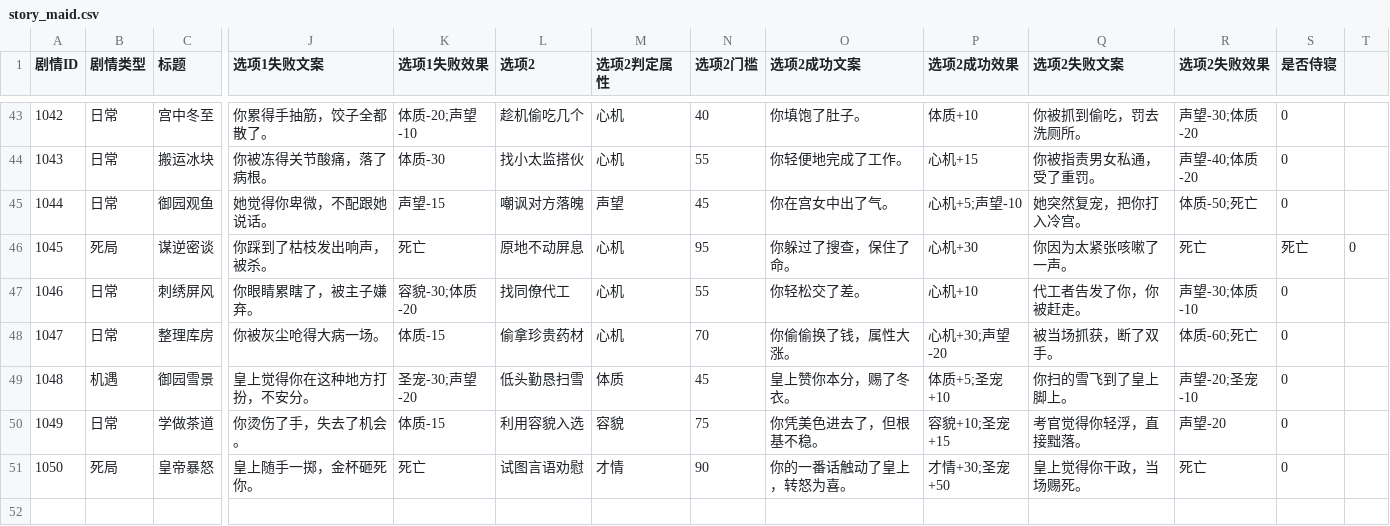
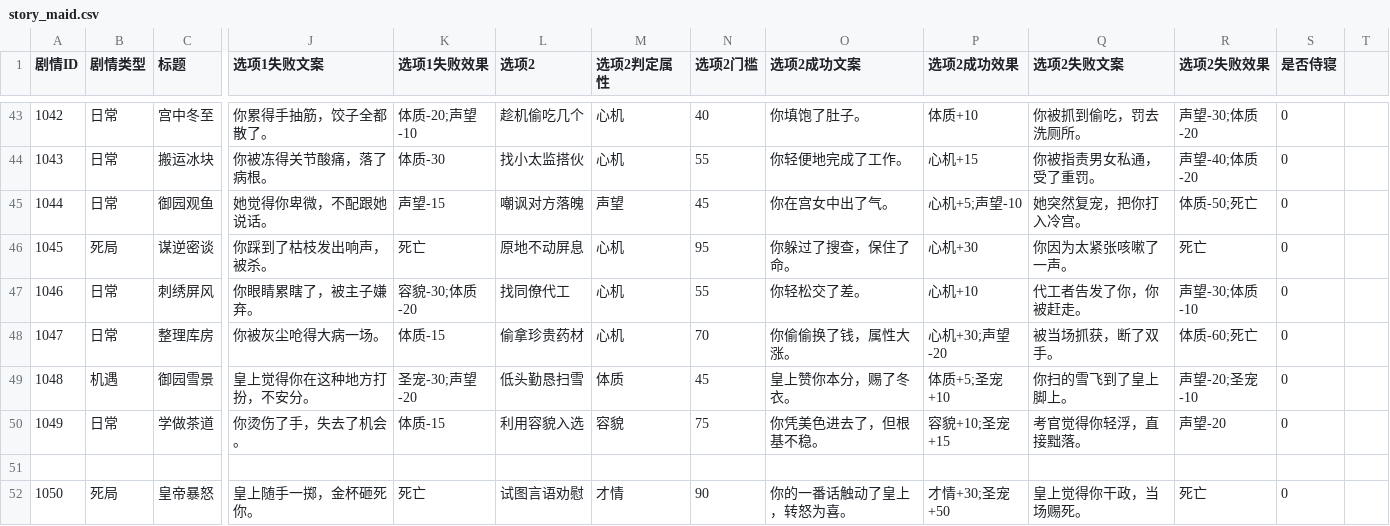
Before and after one commit to brorobooo/palace-game, a CSV file: story_maid.csv, drawn as a sheet; only a part is shown, gaps mark what is left out; rows hold the shown columns only; the diff names each change by its address in the sheet, - before the commit and + after, or states it on an @@ line.

Commit message:
Update story_maid.csv

```diff
--- a/story_maid.csv
+++ b/story_maid.csv
-S46 (是否侍寝): 死亡
+S46 (是否侍寝): 0
-T46: 0
+T46: (empty)
+row 51: (empty)
```
